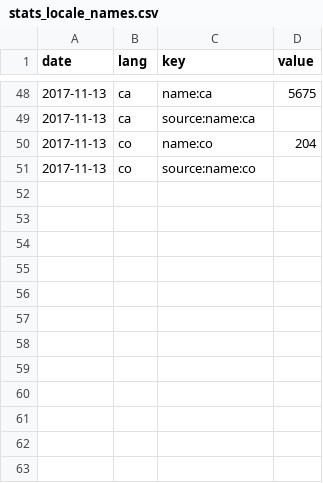
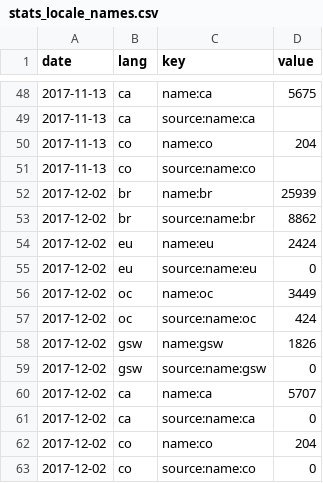
Before and after one commit to osm-bzh/data, a CSV file: stats/stats_locale_names.csv, drawn as a sheet; only a part is shown, gaps mark what is left out; the diff names each change by its address in the sheet, - before the commit and + after, or states it on an @@ line.

Commit message:
maj mensuelle automatique

```diff
--- a/stats/stats_locale_names.csv
+++ b/stats/stats_locale_names.csv
+row 52: 2017-12-02 | br | name:br | 25939
+row 53: 2017-12-02 | br | source:name:br | 8862
+row 54: 2017-12-02 | eu | name:eu | 2424
+row 55: 2017-12-02 | eu | source:name:eu | 0
+row 56: 2017-12-02 | oc | name:oc | 3449
+row 57: 2017-12-02 | oc | source:name:oc | 424
+row 58: 2017-12-02 | gsw | name:gsw | 1826
+row 59: 2017-12-02 | gsw | source:name:gsw | 0
+row 60: 2017-12-02 | ca | name:ca | 5707
+row 61: 2017-12-02 | ca | source:name:ca | 0
+row 62: 2017-12-02 | co | name:co | 204
+row 63: 2017-12-02 | co | source:name:co | 0
```
